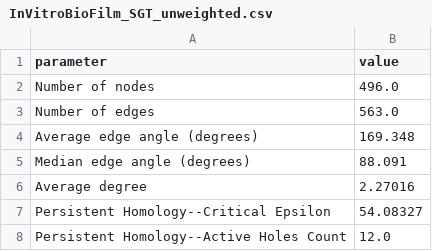
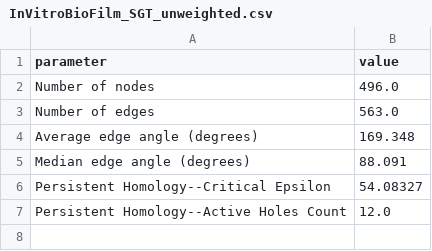
Before and after one commit to owuordickson/structural-gt, a CSV file: datasets/sgt_files/InVitroBioFilm_SGT_unweighted.csv, drawn as a sheet.

```diff
--- a/datasets/sgt_files/InVitroBioFilm_SGT_unweighted.csv
+++ b/datasets/sgt_files/InVitroBioFilm_SGT_unweighted.csv
@@ -5,3 +5,2 @@ Average edge angle (degrees),169.348
 Median edge angle (degrees),88.091
-Average degree,2.27016
 Persistent Homology--Critical Epsilon,54.08327
```
Also changed, not shown: 3 other files.
